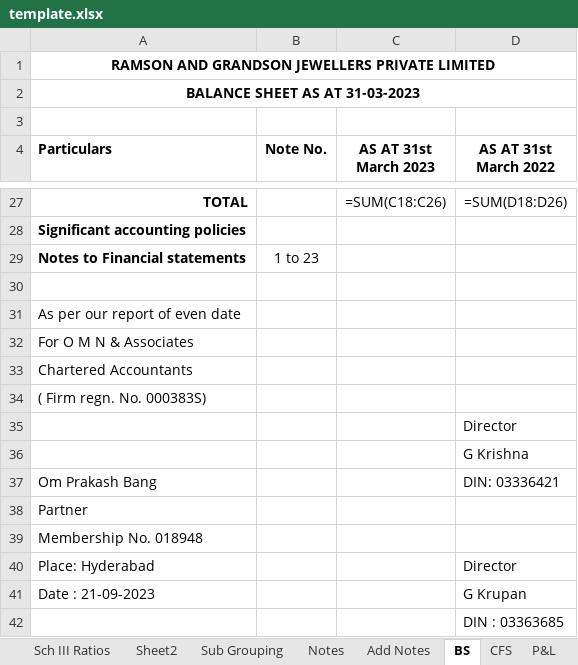
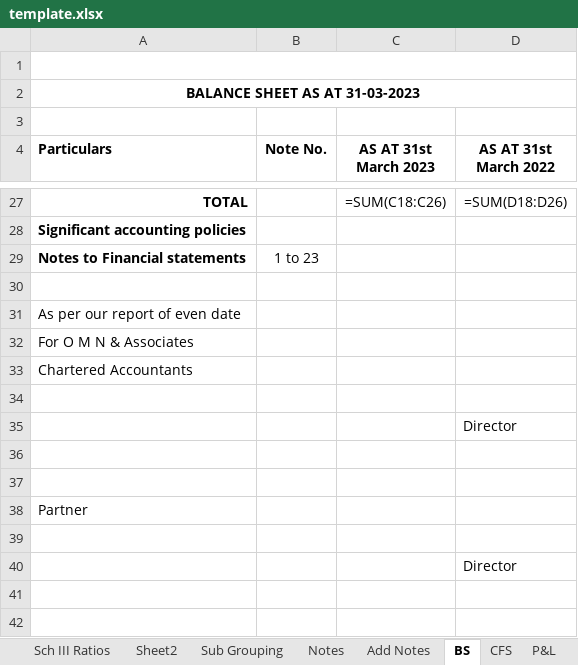
Before and after one commit to prasadazka/Tawthiq, an Excel workbook: backend/app/xbrl/india/template.xlsx, sheet BS, drawn as a sheet; only a part is shown, gaps mark what is left out; values as stored, in another font and other column widths than the file's, no borders; formulas without a stored value are shown as written; removed rows and columns are numbered as before the commit, all else as after; the diff names each change by its address in the sheet, - before the commit and + after, or states it on an @@ line.

```diff
--- a/backend/app/xbrl/india/template.xlsx (sheet BS)
+++ b/backend/app/xbrl/india/template.xlsx (sheet BS)
-A1 (Particulars): RAMSON AND GRANDSON JEWELLERS PRIVATE LIMITED
+A1 (Particulars): (empty)
-A34 (Particulars): ( Firm regn. No. 000383S)
+A34 (Particulars): (empty)
-D36 (AS AT 31st March 2022): G Krishna
+D36 (AS AT 31st March 2022): (empty)
-row 37: Om Prakash Bang |  |  | DIN: 03336421
+row 37: (empty)
-A39 (Particulars): Membership No. 018948
+A39 (Particulars): (empty)
-row 40: Place: Hyderabad |  |  | Director
-row 41: Date : 21-09-2023 |  |  | G Krupan
-D40 (AS AT 31st March 2022): DIN : 03363685
+D40 (AS AT 31st March 2022): Director
```
Also changed, not shown: sheet Add Notes, sheet Trial Bal, sheet CFS, sheet P&L, sheet Sch III Ratios, sheet TB2023, 3 more sheets, hidden cells, 2 other files.
